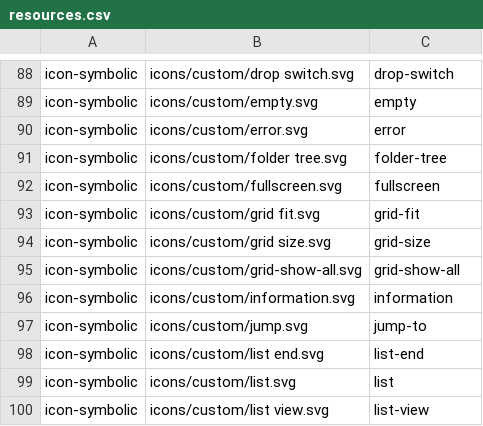
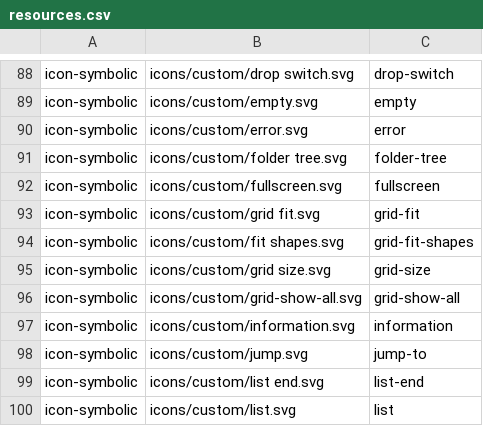
Before and after one commit to vzhd1701/gridplayer, a CSV file: resources/resources.csv, drawn as a sheet; only a part is shown, gaps mark what is left out; the shorter side is filled out with more unchanged rows.

```diff
--- a/resources/resources.csv
+++ b/resources/resources.csv
@@ -93,2 +93,3 @@ icon-symbolic,icons/custom/fullscreen.svg,fullscreen
 icon-symbolic,icons/custom/grid fit.svg,grid-fit
+icon-symbolic,icons/custom/fit shapes.svg,grid-fit-shapes
 icon-symbolic,icons/custom/grid size.svg,grid-size
```
Also changed, not shown: 16 other files.
